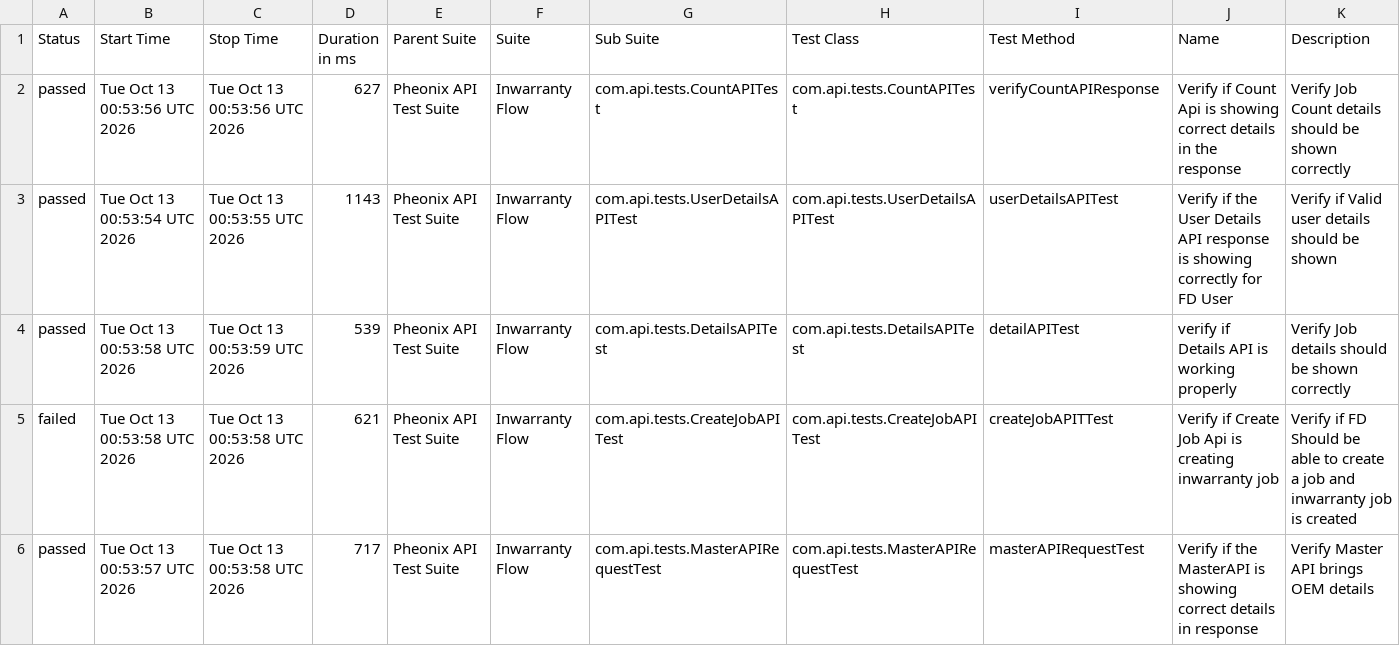
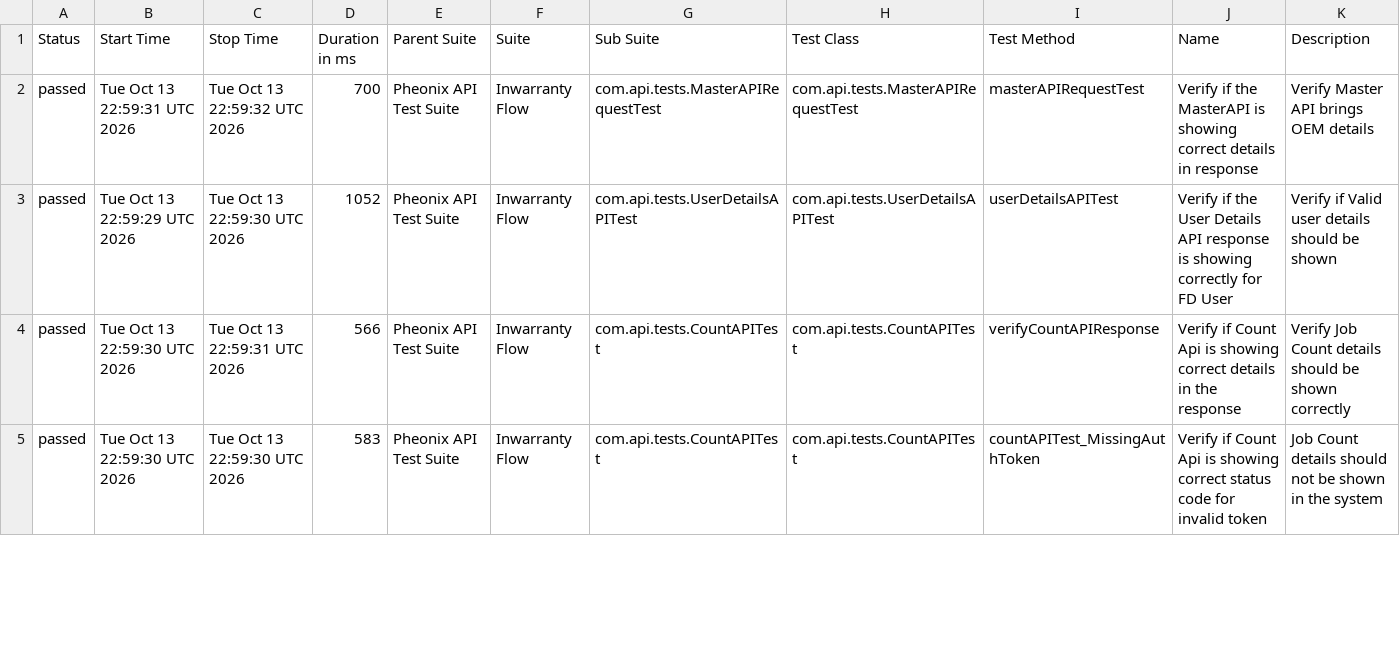
Before and after one commit to AnantKinlekar/PheonixTestAutomationFramework, a CSV file: data/suites.csv, drawn as a sheet; only a part is shown; the diff covers the shown part only.

```diff
--- a/data/suites.csv
+++ b/data/suites.csv
@@ -1,6 +1,5 @@
 "Status","Start Time","Stop Time","Duration in ms","Parent Suite","Suite","Sub Suite","Test Class","Test Method","Name","Description"
-"passed","Tue Oct 13 00:53:56 UTC 2026","Tue Oct 13 00:53:56 UTC 2026","627","Pheonix API Test Suite","Inwarranty Flow","com.api.tests.CountAPITest","com.api.tests.CountAPITest","verifyCountAPIResponse","Verify if Count Api is showing correct details in the response","Verify Job Count details should be shown correctly"
-"passed","Tue Oct 13 00:53:54 UTC 2026","Tue Oct 13 00:53:55 UTC 2026","1143","Pheonix API Test Suite","Inwarranty Flow","com.api.tests.UserDetailsAPITest","com.api.tests.UserDetailsAPITest","userDetailsAPITest","Verify if the User Details API response is showing correctly for FD User","Verify if Valid user details should be shown"
-"passed","Tue Oct 13 00:53:58 UTC 2026","Tue Oct 13 00:53:59 UTC 2026","539","Pheonix API Test Suite","Inwarranty Flow","com.api.tests.DetailsAPITest","com.api.tests.DetailsAPITest","detailAPITest","verify if Details API is working properly","Verify Job details should be shown correctly"
-"failed","Tue Oct 13 00:53:58 UTC 2026","Tue Oct 13 00:53:58 UTC 2026","621","Pheonix API Test Suite","Inwarranty Flow","com.api.tests.CreateJobAPITest","com.api.tests.CreateJobAPITest","createJobAPITTest","Verify if Create Job Api is creating inwarranty job","Verify if FD Should be able to create a job and inwarranty job is created"
-"passed","Tue Oct 13 00:53:57 UTC 2026","Tue Oct 13 00:53:58 UTC 2026","717","Pheonix API Test Suite","Inwarranty Flow","com.api.tests.MasterAPIRequestTest","com.api.tests.MasterAPIRequestTest","masterAPIRequestTest","Verify if the MasterAPI is showing correct details in response","Verify Master API brings OEM details"
+"passed","Tue Oct 13 22:59:31 UTC 2026","Tue Oct 13 22:59:32 UTC 2026","700","Pheonix API Test Suite","Inwarranty Flow","com.api.tests.MasterAPIRequestTest","com.api.tests.MasterAPIRequestTest","masterAPIRequestTest","Verify if the MasterAPI is showing correct details in response","Verify Master API brings OEM details"
+"passed","Tue Oct 13 22:59:29 UTC 2026","Tue Oct 13 22:59:30 UTC 2026","1052","Pheonix API Test Suite","Inwarranty Flow","com.api.tests.UserDetailsAPITest","com.api.tests.UserDetailsAPITest","userDetailsAPITest","Verify if the User Details API response is showing correctly for FD User","Verify if Valid user details should be shown"
+"passed","Tue Oct 13 22:59:30 UTC 2026","Tue Oct 13 22:59:31 UTC 2026","566","Pheonix API Test Suite","Inwarranty Flow","com.api.tests.CountAPITest","com.api.tests.CountAPITest","verifyCountAPIResponse","Verify if Count Api is showing correct details in the response","Verify Job Count details should be shown correctly"
+"passed","Tue Oct 13 22:59:30 UTC 2026","Tue Oct 13 22:59:30 UTC 2026","583","Pheonix API Test Suite","Inwarranty Flow","com.api.tests.CountAPITest","com.api.tests.CountAPITest","countAPITest_MissingAuthToken","Verify if Count Api is showing correct status code for invalid token","Job Count details should not be shown in the system"
```
Also changed, not shown: 1 added row and 19 edited cells elsewhere in this file, data/behaviors.csv, 52 other files.
